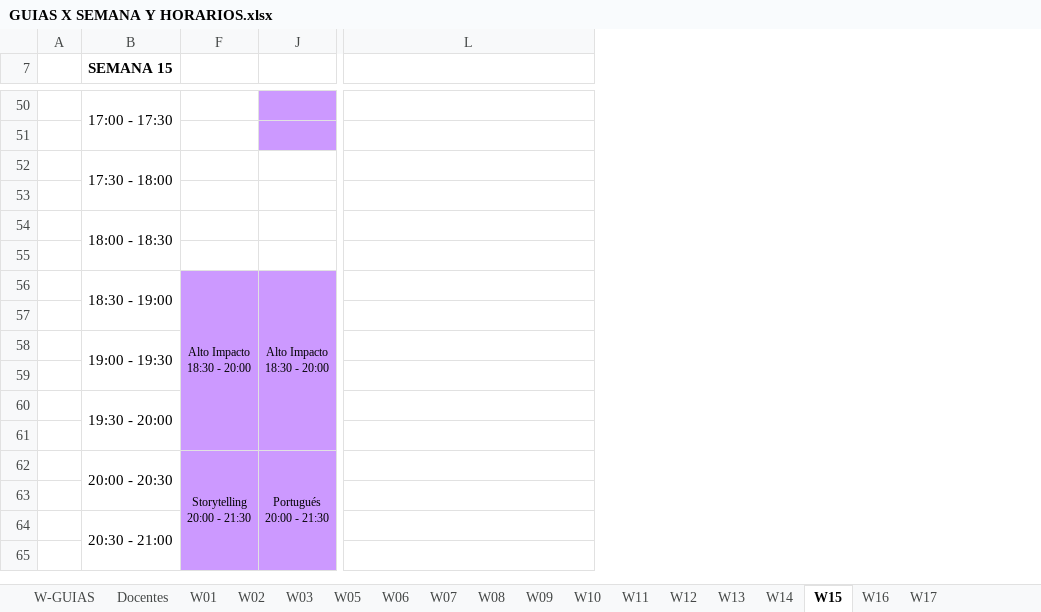
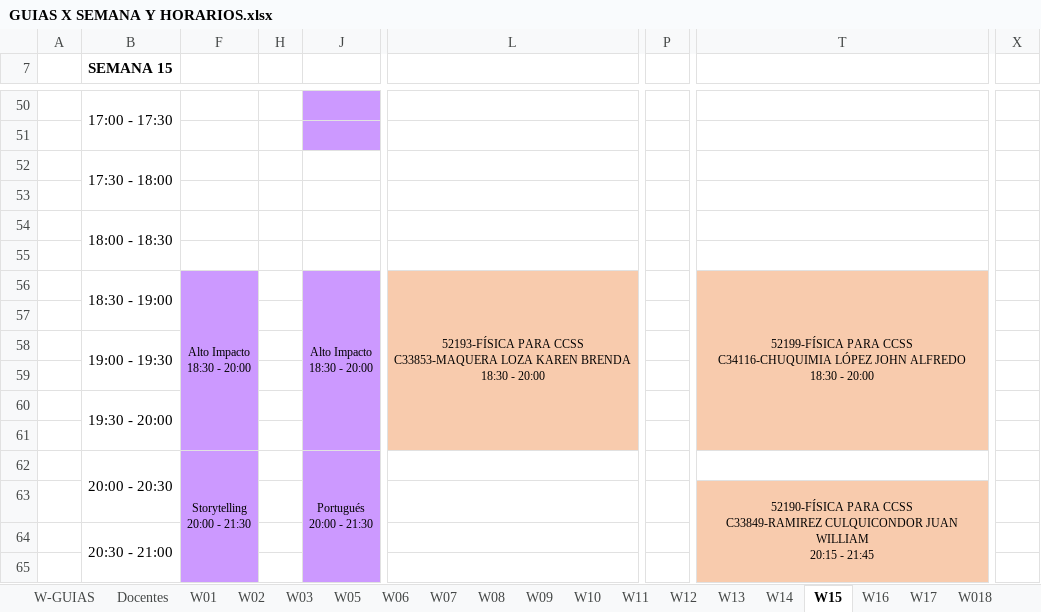
Before and after one commit to rafavaldez/LAB_HORARIOS, an Excel workbook: data/actual/GUIAS X SEMANA Y HORARIOS.xlsx, sheet W15, drawn as a sheet; only a part is shown, gaps mark what is left out; values as stored, in another font and other column widths than the file's, no borders; ↵ is a line break in a cell; the diff covers the shown part only; the diff names each change by its address in the sheet, - before the commit and + after, or states it on an @@ line.

```diff
--- a/data/actual/GUIAS X SEMANA Y HORARIOS.xlsx (sheet W15)
+++ b/data/actual/GUIAS X SEMANA Y HORARIOS.xlsx (sheet W15)
+sheet tab: W018
@@ column H unhidden, empty @@
@@ column P unhidden, empty @@
@@ column T unhidden, rows 56-63: 52199-FÍSICA PARA CCSS ↵ C34116-CHUQUIMIA LÓPEZ JOHN ALFREDO ↵ 18:30 - 20:00 |  |  |  |  |  |  | 52190-FÍSICA PARA CCSS ↵ C33849-RAMIREZ CULQUICONDOR JUAN WILLIAM ↵ 20:15 - 21:45 @@
@@ column X unhidden, empty @@
-L56: (empty)
+L56: 52193-FÍSICA PARA CCSS ↵ C33853-MAQUERA LOZA KAREN BRENDA ↵ 18:30 - 20:00
-L56:L61 fill: none
+L56:L61 fill: #F8CBAD
+L56:L61 merged
```
Also changed, not shown: 3 edited cells, cell formats and merged cells elsewhere in this sheet, sheet W14, sheet W10, sheet W01, sheet W16, sheet W08, sheet W09, 2 more sheets, hidden cells, charts or pictures, 7 other files.
